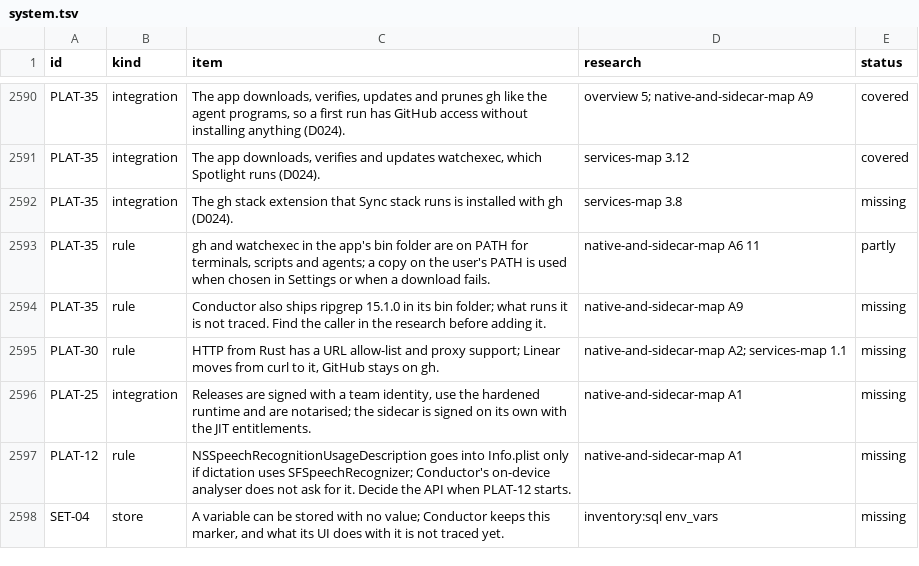
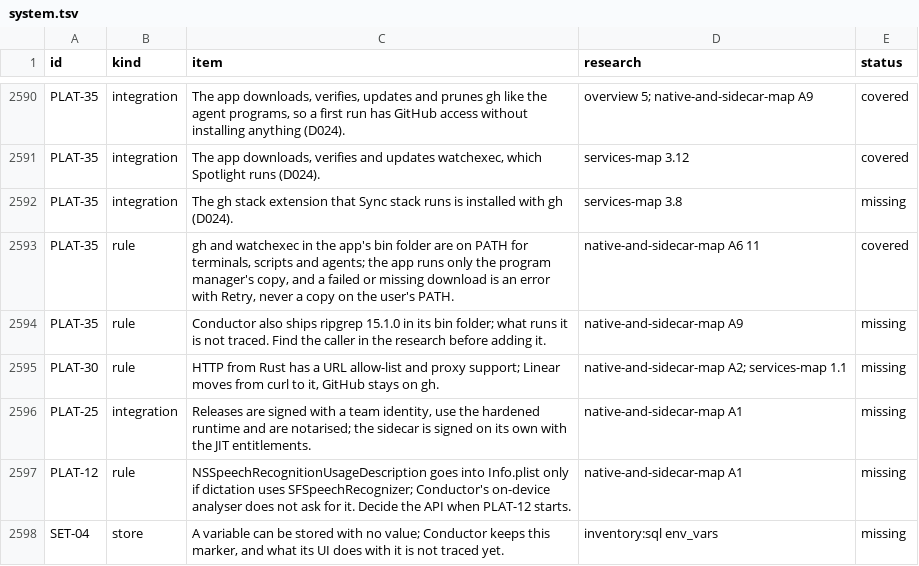
Before and after one commit to jahala/conducted, a TSV file: docs/plans/items/system.tsv, drawn as a sheet; only a part is shown, gaps mark what is left out.

```diff
--- a/docs/plans/items/system.tsv
+++ b/docs/plans/items/system.tsv
@@ -2592,3 +2592,3 @@ PLAT-35	integration	The app downloads, verifies and updates watchexec, which Spo
 PLAT-35	integration	The gh stack extension that Sync stack runs is installed with gh (D024).	services-map 3.8	missing
-PLAT-35	rule	gh and watchexec in the app's bin folder are on PATH for terminals, scripts and agents; a copy on the user's PATH is used when chosen in Settings or when a download fails.	native-and-sidecar-map A6 11	partly
+PLAT-35	rule	gh and watchexec in the app's bin folder are on PATH for terminals, scripts and agents; the app runs only the program manager's copy, and a failed or missing download is an error with Retry, never a copy on the user's PATH.	native-and-sidecar-map A6 11	covered
 PLAT-35	rule	Conductor also ships ripgrep 15.1.0 in its bin folder; what runs it is not traced. Find the caller in the research before adding it.	native-and-sidecar-map A9	missing
```
Also changed, not shown: 2 other files.
